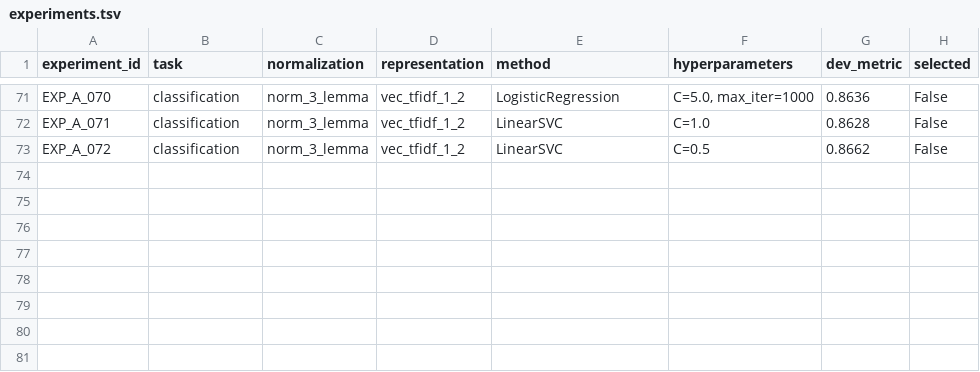
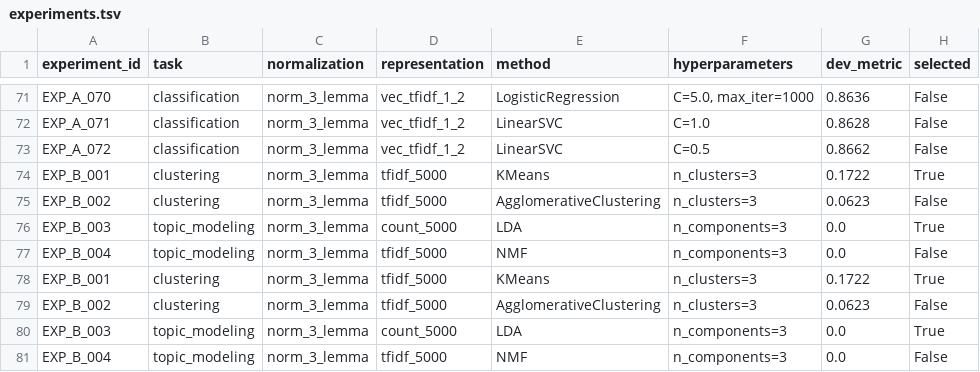
Before and after one commit to LiamSalazar/NewsRetrieval, a TSV file: experiments.tsv, drawn as a sheet; only a part is shown, gaps mark what is left out.

Commit message:
Add unsupervised clustering and topic analysis pipeline

```diff
--- a/experiments.tsv
+++ b/experiments.tsv
@@ -73 +73,9 @@ EXP_A_071	classification	norm_3_lemma	vec_tfidf_1_2	LinearSVC	C=1.0	0.8628	False
 EXP_A_072	classification	norm_3_lemma	vec_tfidf_1_2	LinearSVC	C=0.5	0.8662	False
+EXP_B_001	clustering	norm_3_lemma	tfidf_5000	KMeans	n_clusters=3	0.1722	True
+EXP_B_002	clustering	norm_3_lemma	tfidf_5000	AgglomerativeClustering	n_clusters=3	0.0623	False
+EXP_B_003	topic_modeling	norm_3_lemma	count_5000	LDA	n_components=3	0.0	True
+EXP_B_004	topic_modeling	norm_3_lemma	tfidf_5000	NMF	n_components=3	0.0	False
+EXP_B_001	clustering	norm_3_lemma	tfidf_5000	KMeans	n_clusters=3	0.1722	True
+EXP_B_002	clustering	norm_3_lemma	tfidf_5000	AgglomerativeClustering	n_clusters=3	0.0623	False
+EXP_B_003	topic_modeling	norm_3_lemma	count_5000	LDA	n_components=3	0.0	True
+EXP_B_004	topic_modeling	norm_3_lemma	tfidf_5000	NMF	n_components=3	0.0	False
```
Also changed, not shown: 1 other file.
